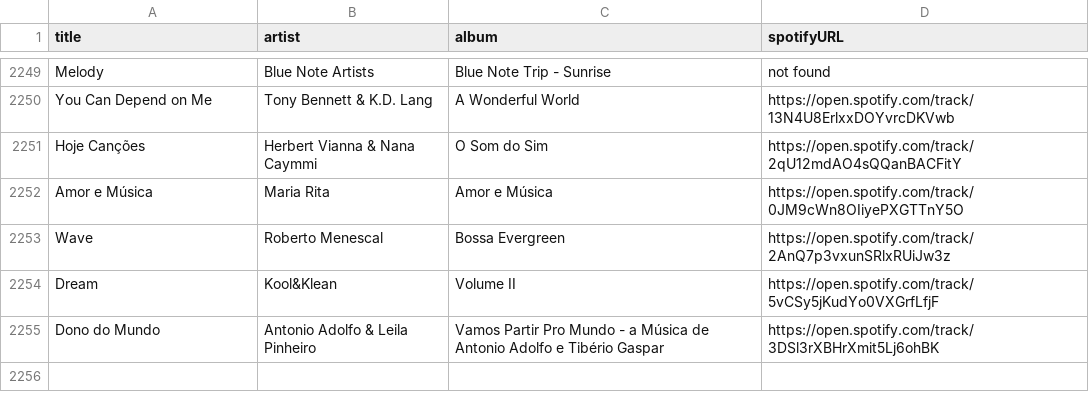
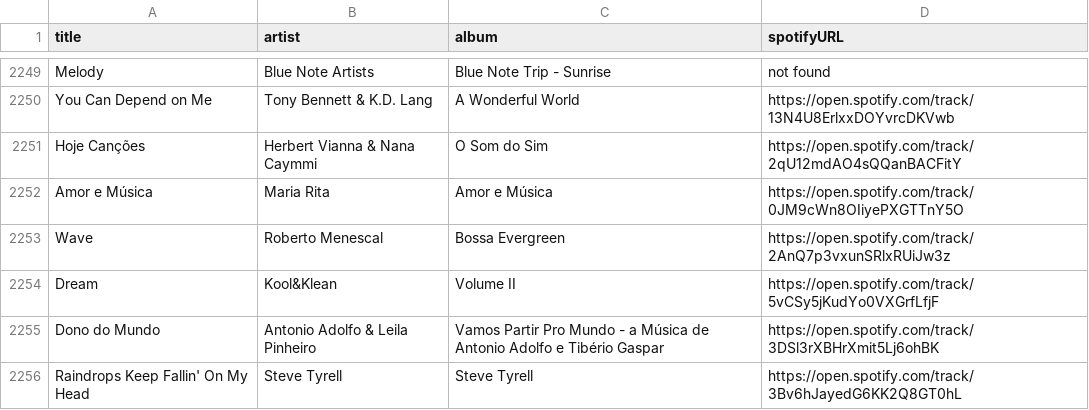
Before and after one commit to albertollamaso/best-bossa-nova-and-jazz-playlist, a CSV file: playlist.csv, drawn as a sheet; only a part is shown, gaps mark what is left out.

```diff
--- a/playlist.csv
+++ b/playlist.csv
@@ -2255 +2255,2 @@ Dream,Kool&Klean,Volume II,https://open.spotify.com/track/5vCSy5jKudYo0VXGrfLfjF
 Dono do Mundo,Antonio Adolfo & Leila Pinheiro,Vamos Partir Pro Mundo - a Música de Antonio Adolfo e Tibério Gaspar,https://open.spotify.com/track/3DSl3rXBHrXmit5Lj6ohBK
+Raindrops Keep Fallin' On My Head,Steve Tyrell,Steve Tyrell,https://open.spotify.com/track/3Bv6hJayedG6KK2Q8GT0hL
```
Also changed, not shown: 1 other file.
